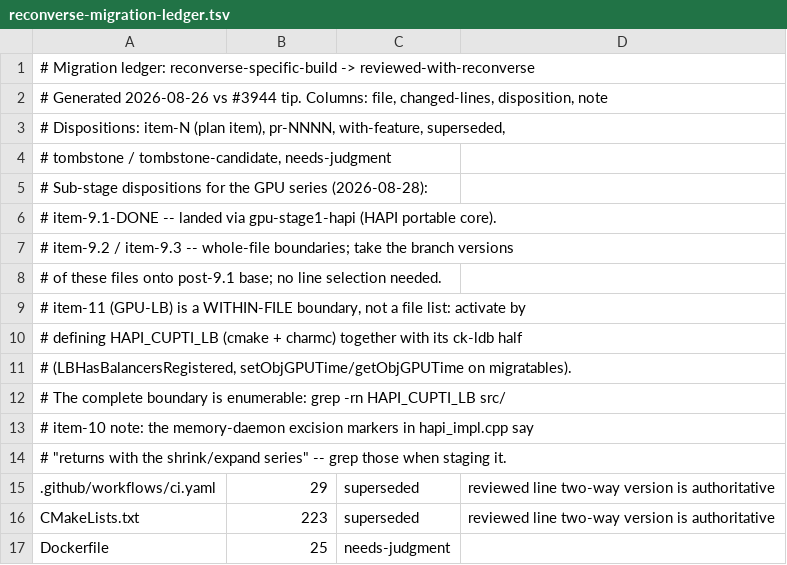
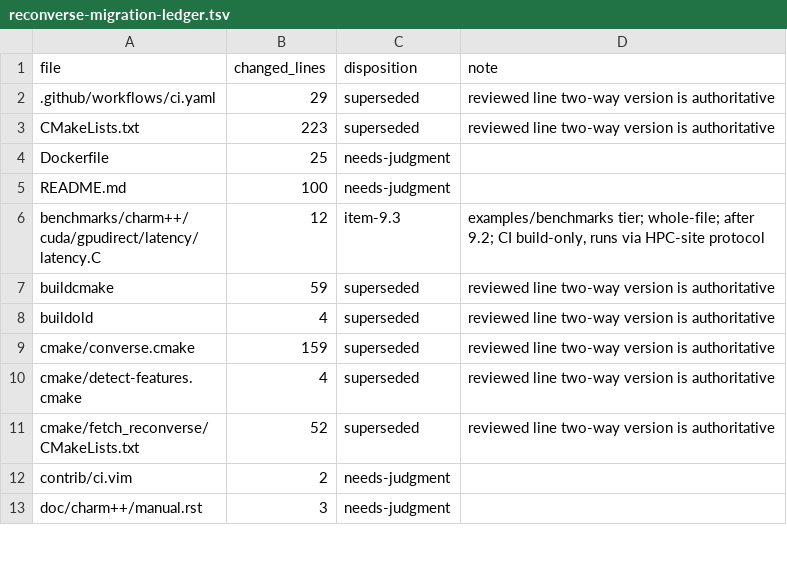
Before and after one commit to charmplusplus/charm, a TSV file: doc/reconverse-migration-ledger.tsv, drawn as a sheet; only a part is shown; the shorter side is filled out with more unchanged rows; removed rows and columns are numbered as before the commit, all else as after; the diff names each change by its address in the sheet, - before the commit and + after, or states it on an @@ line.

```diff
--- a/doc/reconverse-migration-ledger.tsv
+++ b/doc/reconverse-migration-ledger.tsv
-row 1: # Migration ledger: reconverse-specific-build -> reviewed-with-reconverse
-row 2: # Generated 2026-08-26 vs #3944 tip. Columns: file, changed-lines, disposition, note
-row 3: # Dispositions: item-N (plan item), pr-NNNN, with-feature, superseded,
-row 4: # tombstone / tombstone-candidate, needs-judgment
-row 5: # Sub-stage dispositions for the GPU series (2026-08-28):
-row 6: # item-9.1-DONE -- landed via gpu-stage1-hapi (HAPI portable core).
-row 7: # item-9.2 / item-9.3 -- whole-file boundaries; take the branch versions
-row 8: # of these files onto post-9.1 base; no line selection needed.
-row 9: # item-11 (GPU-LB) is a WITHIN-FILE boundary, not a file list: activate by
-row 10: # defining HAPI_CUPTI_LB (cmake + charmc) together with its ck-ldb half
-row 11: # (LBHasBalancersRegistered, setObjGPUTime/getObjGPUTime on migratables).
-row 12: # The complete boundary is enumerable: grep -rn HAPI_CUPTI_LB src/
-row 13: # item-10 note: the memory-daemon excision markers in hapi_impl.cpp say
-row 14: # "returns with the shrink/expand series" -- grep those when staging it.
+row 1: file | changed_lines | disposition | note
```
Also changed, not shown: 2 other files.
